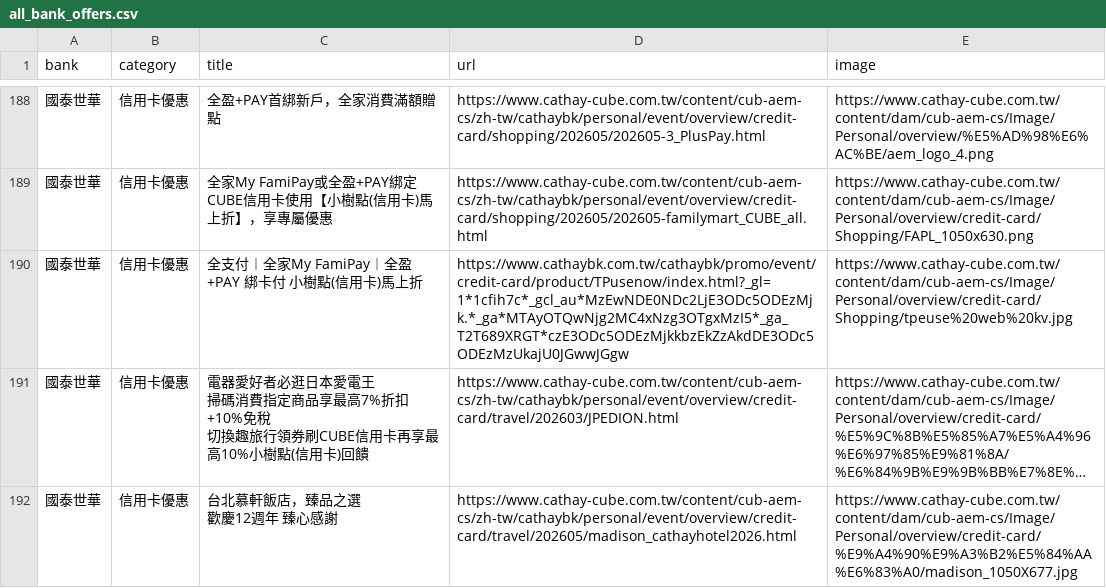
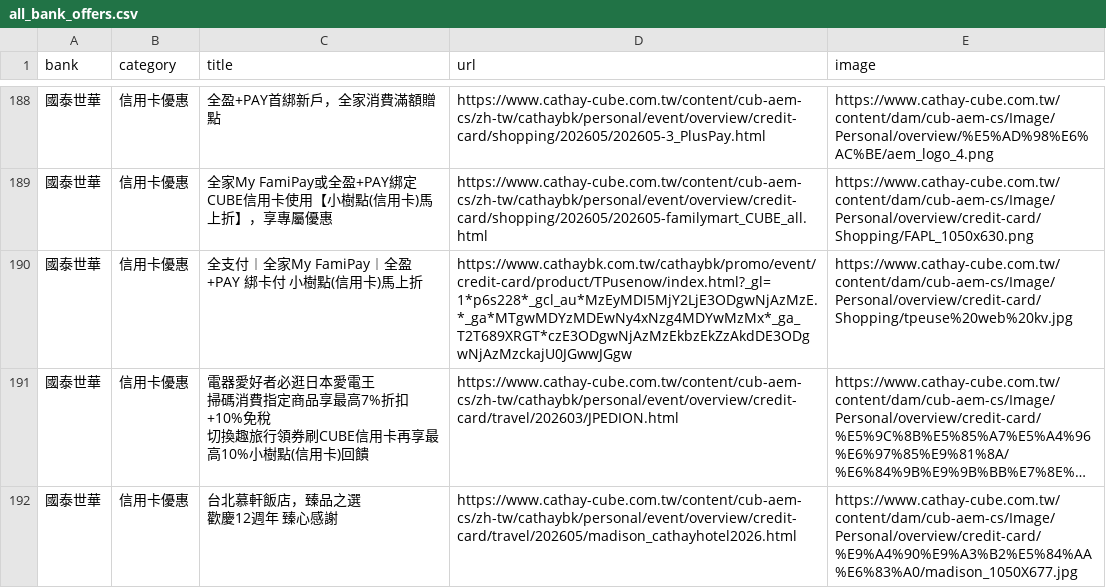
Before and after one commit to Kaiweng/Credit-Cards, a CSV file: all_bank_offers.csv, drawn as a sheet; only a part is shown, gaps mark what is left out; long unchanged cells end in …; the diff names each change by its address in the sheet, - before the commit and + after, or states it on an @@ line.

```diff
--- a/all_bank_offers.csv
+++ b/all_bank_offers.csv
-D190 (url): https://www.cathaybk.com.tw/cathaybk/promo/event/credit-card/product/TPusenow/index.html?_gl=1*1cfih7c*_gcl_au*MzEwNDE0NDc2LjE3ODc5ODEzMjk.*_ga*MTAyOTQwNjg2MC4xNzg3OTgxMzI5*_ga_T2T689XRGT*czE3ODc5ODEzMjkkbzEkZzAkdDE3ODc5ODEzMzUkajU0JGwwJGgw
+D190 (url): https://www.cathaybk.com.tw/cathaybk/promo/event/credit-card/product/TPusenow/index.html?_gl=1*p6s228*_gcl_au*MzEyMDI5MjY2LjE3ODgwNjAzMzE.*_ga*MTgwMDYzMDEwNy4xNzg4MDYwMzMx*_ga_T2T689XRGT*czE3ODgwNjAzMzEkbzEkZzAkdDE3ODgwNjAzMzckajU0JGwwJGgw
```
Also changed, not shown: 2 other files.
